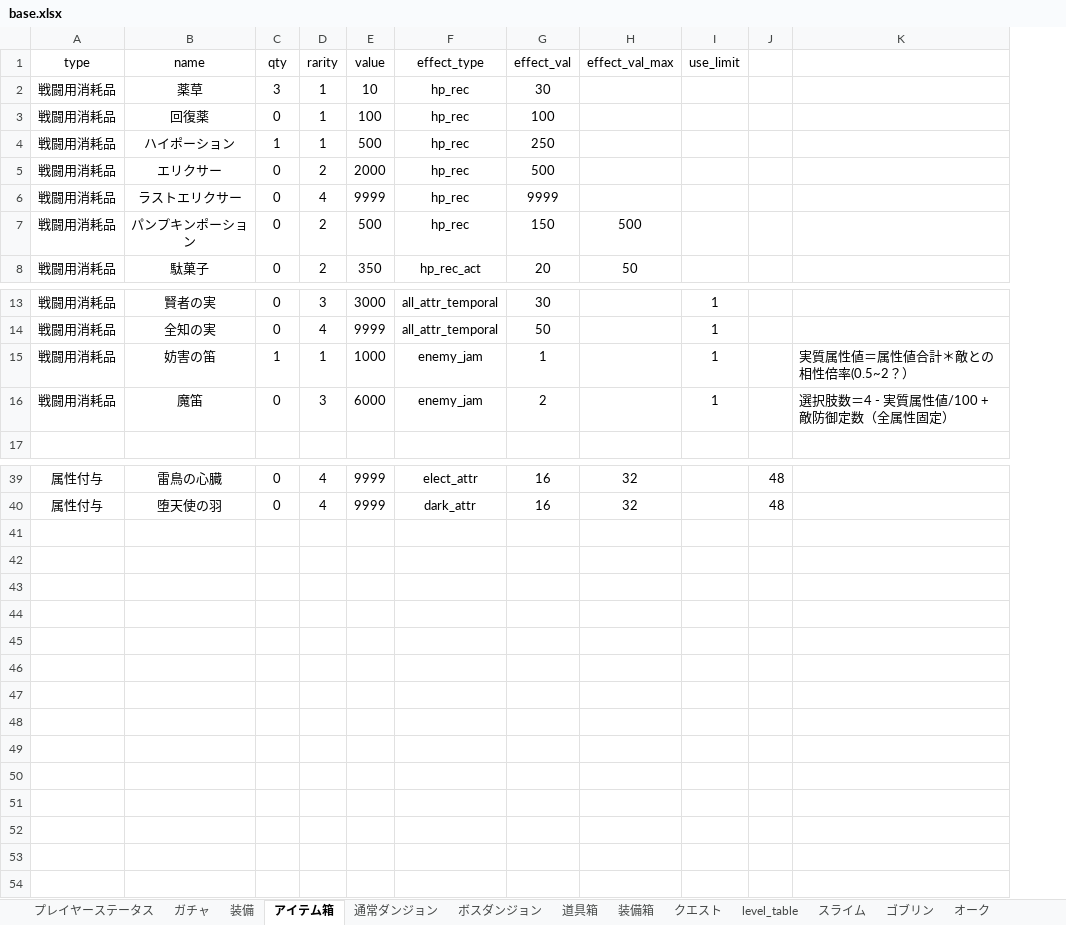
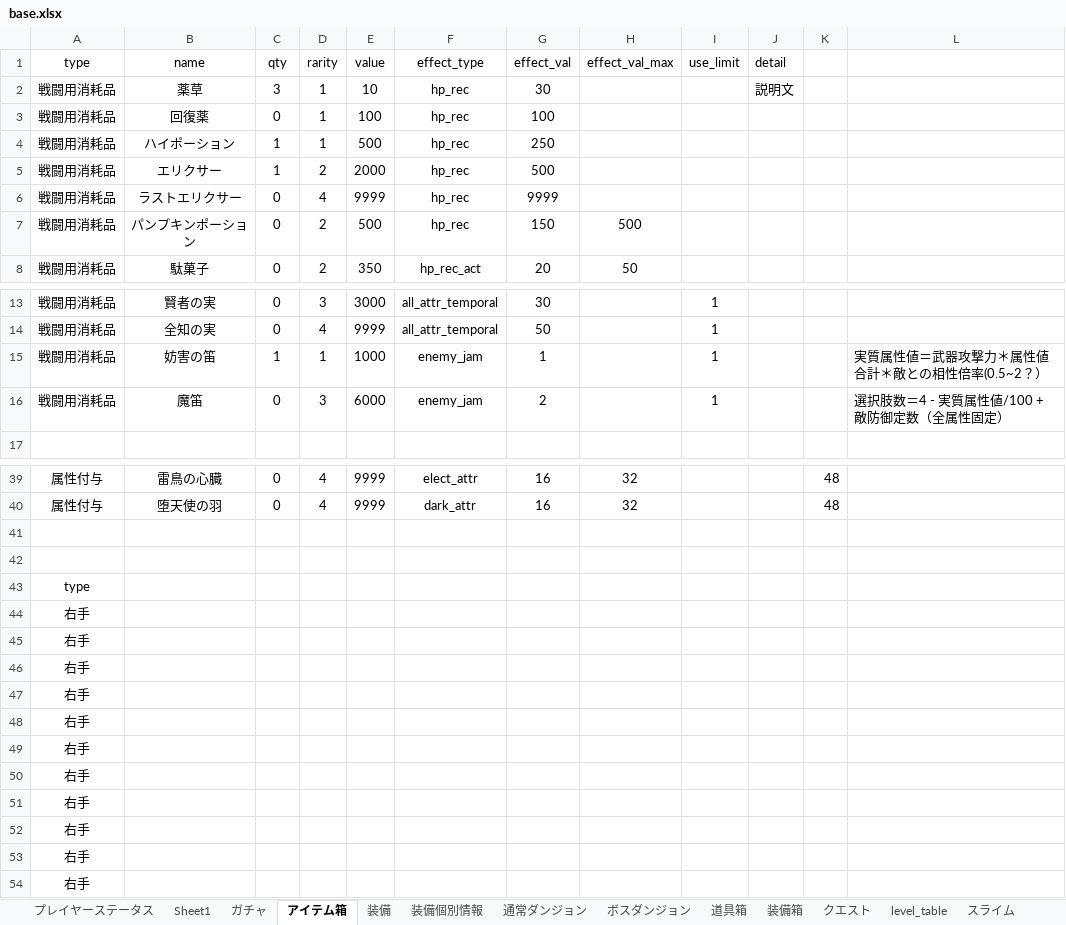
Before and after one commit to TakenokoEmpire/mypj, an Excel workbook: new_system/systems/base.xlsx, sheet アイテム箱, drawn as a sheet; only a part is shown, gaps mark what is left out; values as stored, in another font and other column widths than the file's, no borders; addresses are those after the commit; the diff covers the shown part only; the diff names each change by its address in the sheet, - before the commit and + after, or states it on an @@ line.

```diff
--- a/new_system/systems/base.xlsx (sheet アイテム箱)
+++ b/new_system/systems/base.xlsx (sheet アイテム箱)
+sheet tab: Sheet1
+sheet tab: 装備個別情報
@@ sheet tab order changed: プレイヤーステータス | Sheet1 | ガチャ | アイテム箱 | 装備 | 装備個別情報 | 通常ダンジョン | ボスダンジョン | 道具箱 | 装備箱 | クエスト | level_table | スライム @@
+column J (detail), row 2: 説明文
-C5 (qty): 0
+C5 (qty): 1
-L15: 実質属性値＝属性値合計＊敵との相性倍率(0.5~2？）
+L15: 実質属性値＝武器攻撃力＊属性値合計＊敵との相性倍率(0.5~2？）
+row 41: (empty)
+row 42: (empty)
+row 43: type
+row 44: 右手
+row 45: 右手
+row 46: 右手
+row 47: 右手
+row 48: 右手
+row 49: 右手
+row 50: 右手
+row 51: 右手
+row 52: 右手
+row 53: 右手
+row 54: 右手
```
Also changed, not shown: 1 edited cell elsewhere in this sheet, sheet 装備, sheet ガチャ, sheet プレイヤーステータス, sheet 道具箱, 3 other files.
